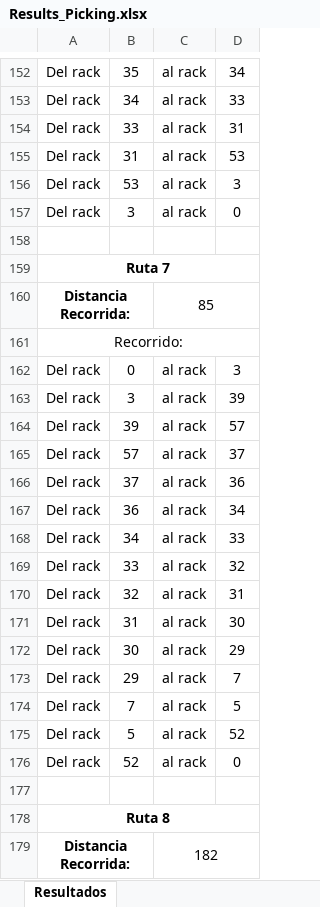
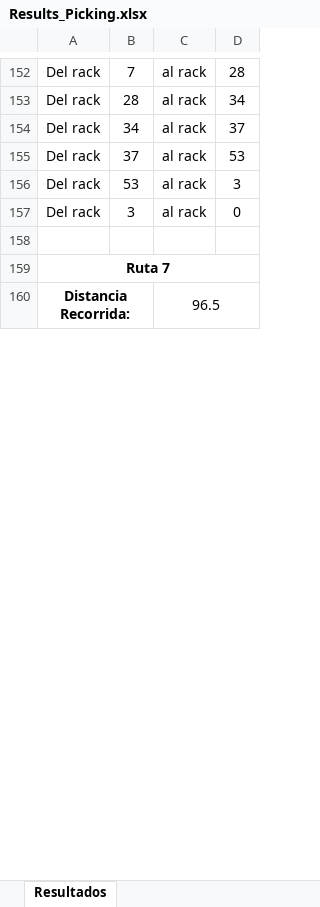
Before and after one commit to sebastianjhm/WarehouseCF, an Excel workbook: Back-End/Results_Picking.xlsx, sheet Resultados, drawn as a sheet; only a part is shown, gaps mark what is left out; values as stored, in another font and other column widths than the file's, no borders; removed rows and columns are numbered as before the commit, all else as after; the diff covers the shown part only; the diff names each change by its address in the sheet, - before the commit and + after, or states it on an @@ line.

```diff
--- a/Back-End/Results_Picking.xlsx (sheet Resultados)
+++ b/Back-End/Results_Picking.xlsx (sheet Resultados)
-B152: 35
+B152: 7
-D152: 34
+D152: 28
+row 153: Del rack | 28 | al rack | 34
-D154: 33
+D154: 37
-row 154: Del rack | 33 | al rack | 31
-B155: 31
+B155: 37
-C160: 85
+C160: 96.5
@@ row 161 moved to row 180: Recorrido: @@
@@ row 162 moved to row 181: Del rack @@
@@ row 163 moved to row 138: Del rack @@
@@ row 164 moved to row 175: Del rack @@
-row 165: Del rack | 57 | al rack | 37
-row 166: Del rack | 37 | al rack | 36
-row 167: Del rack | 36 | al rack | 34
-row 168: Del rack | 34 | al rack | 33
-row 169: Del rack | 33 | al rack | 32
-row 170: Del rack | 32 | al rack | 31
@@ row 171 moved to row 149: Del rack @@
-row 172: Del rack | 30 | al rack | 29
@@ row 173 moved to row 171: Del rack @@
@@ row 174 moved to row 187: Del rack @@
-row 175: Del rack | 5 | al rack | 52
-row 176: Del rack | 52 | al rack | 0
-row 177: (empty)
-row 179: Distancia Recorrida: |  | 182
```
Also changed, not shown: 45 added rows, 34 removed rows, 14 moved rows and 33 edited cells elsewhere in this sheet, Back-End/Results_Allocation.xlsx, 9 other files.
